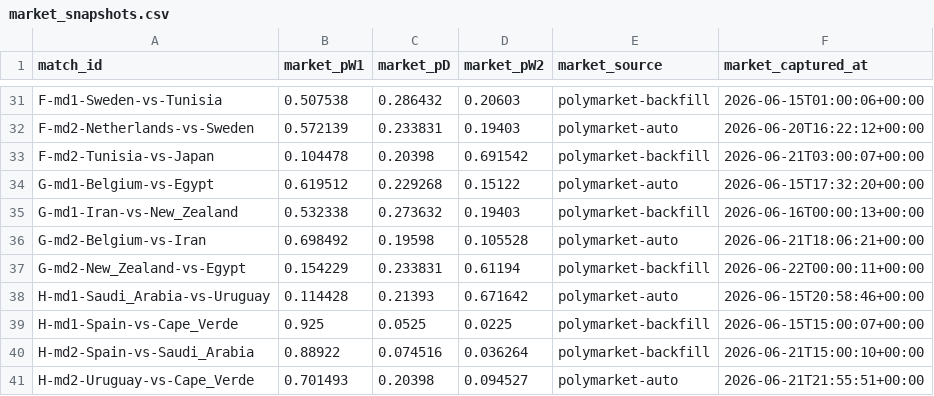
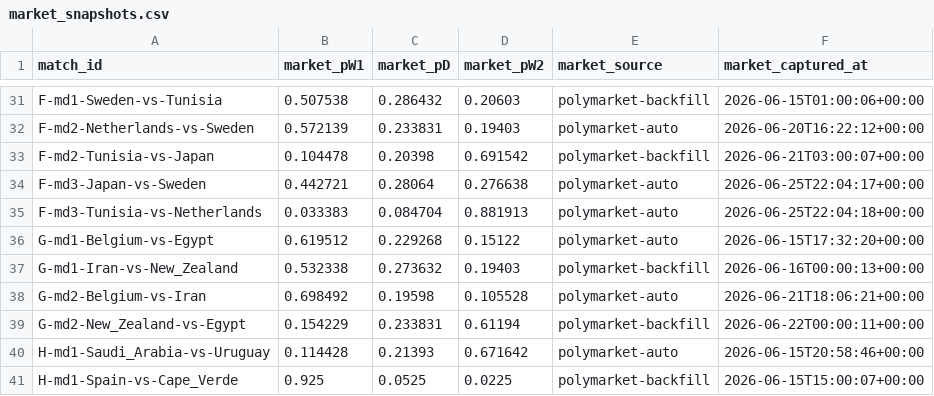
Before and after one commit to binlong09/wc2026-prediction-models, a CSV file: data/state/market_snapshots.csv, drawn as a sheet; only a part is shown, gaps mark what is left out; the shorter side is filled out with more unchanged rows; the diff names each change by its address in the sheet, - before the commit and + after, or states it on an @@ line.

```diff
--- a/data/state/market_snapshots.csv
+++ b/data/state/market_snapshots.csv
+row 34: F-md3-Japan-vs-Sweden | 0.442721 | 0.28064 | 0.276638 | polymarket-auto | 2026-06-25T22:04:17+00:00
+row 35: F-md3-Tunisia-vs-Netherlands | 0.033383 | 0.084704 | 0.881913 | polymarket-auto | 2026-06-25T22:04:18+00:00
```
Also changed, not shown: data/state/match_log.csv.
